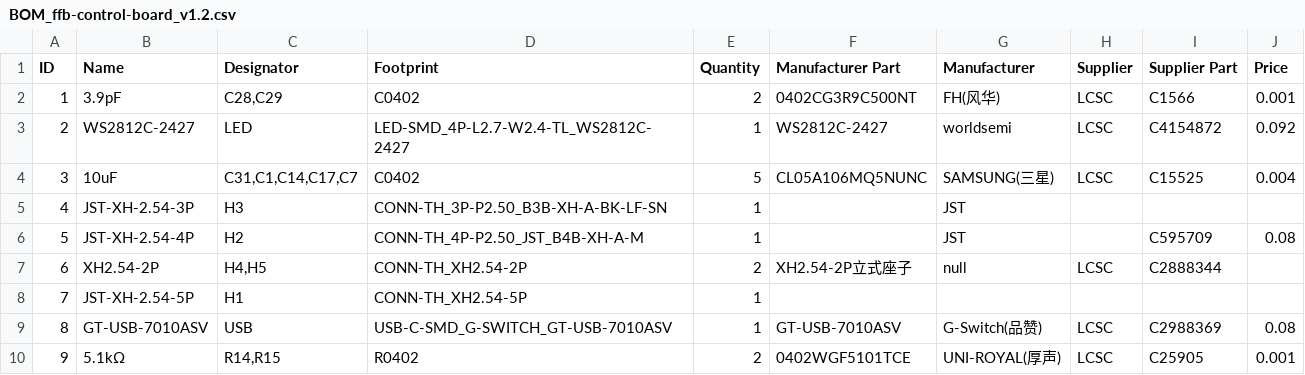
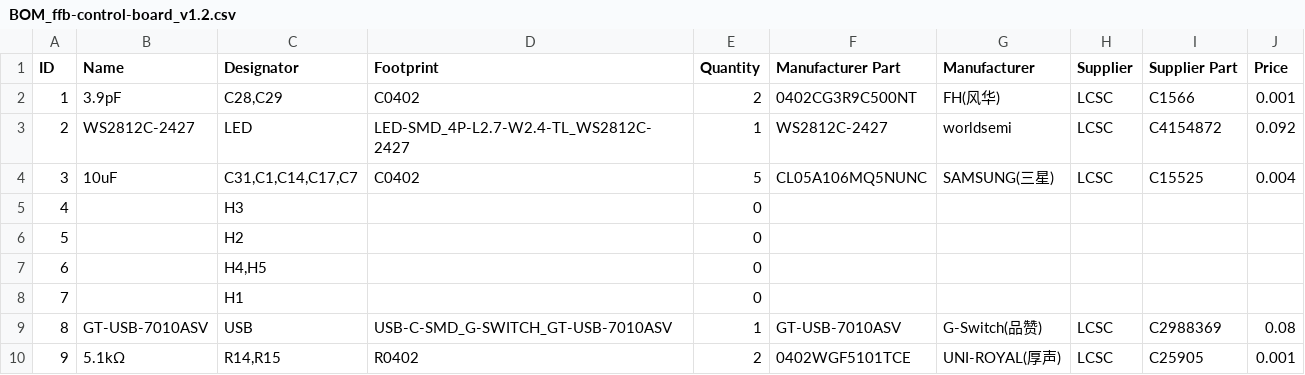
Before and after one commit to gilphilbert/DIY-Sim-Racing-FFB-Pedal-PCBs, a CSV file: control-board/BOM_ffb-control-board_v1.2.csv, drawn as a sheet; only a part is shown; the diff names each change by its address in the sheet, - before the commit and + after, or states it on an @@ line.

Commit message:
remove connectors from BOM

```diff
--- a/control-board/BOM_ffb-control-board_v1.2.csv
+++ b/control-board/BOM_ffb-control-board_v1.2.csv
-B5 (Name): JST-XH-2.54-3P
+B5 (Name): (empty)
-D5 (Footprint): CONN-TH_3P-P2.50_B3B-XH-A-BK-LF-SN
+D5 (Footprint): (empty)
-E5:E6 (Quantity): 1
+E5:E6 (Quantity): 0
-G5:G6 (Manufacturer): JST
+G5:G6 (Manufacturer): (empty)
-B6 (Name): JST-XH-2.54-4P
+B6 (Name): (empty)
-D6 (Footprint): CONN-TH_4P-P2.50_JST_B4B-XH-A-M
+D6 (Footprint): (empty)
-I6 (Supplier Part): C595709
+I6 (Supplier Part): (empty)
-J6 (Price): 0.08
+J6 (Price): (empty)
-B7 (Name): XH2.54-2P
+B7 (Name): (empty)
-D7 (Footprint): CONN-TH_XH2.54-2P
+D7 (Footprint): (empty)
-E7 (Quantity): 2
+E7 (Quantity): 0
-F7 (Manufacturer Part): XH2.54-2P立式座子
+F7 (Manufacturer Part): (empty)
-G7 (Manufacturer): null
+G7 (Manufacturer): (empty)
-H7 (Supplier): LCSC
+H7 (Supplier): (empty)
-I7 (Supplier Part): C2888344
+I7 (Supplier Part): (empty)
-B8 (Name): JST-XH-2.54-5P
+B8 (Name): (empty)
-D8 (Footprint): CONN-TH_XH2.54-5P
+D8 (Footprint): (empty)
-E8 (Quantity): 1
+E8 (Quantity): 0
```
